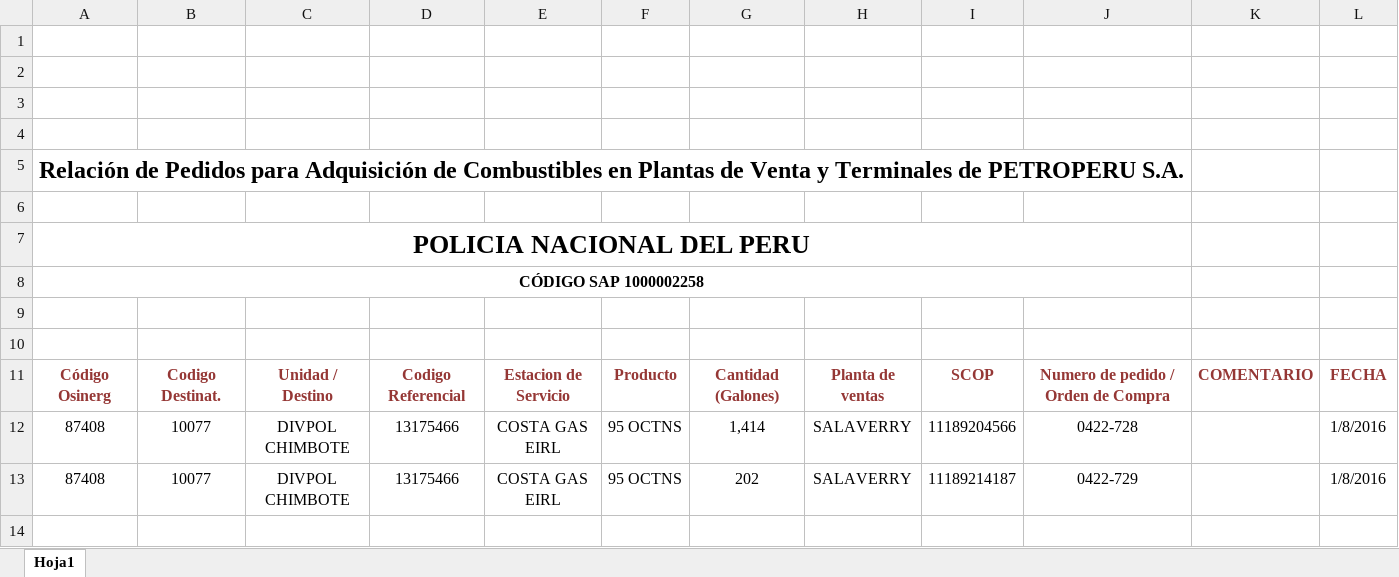
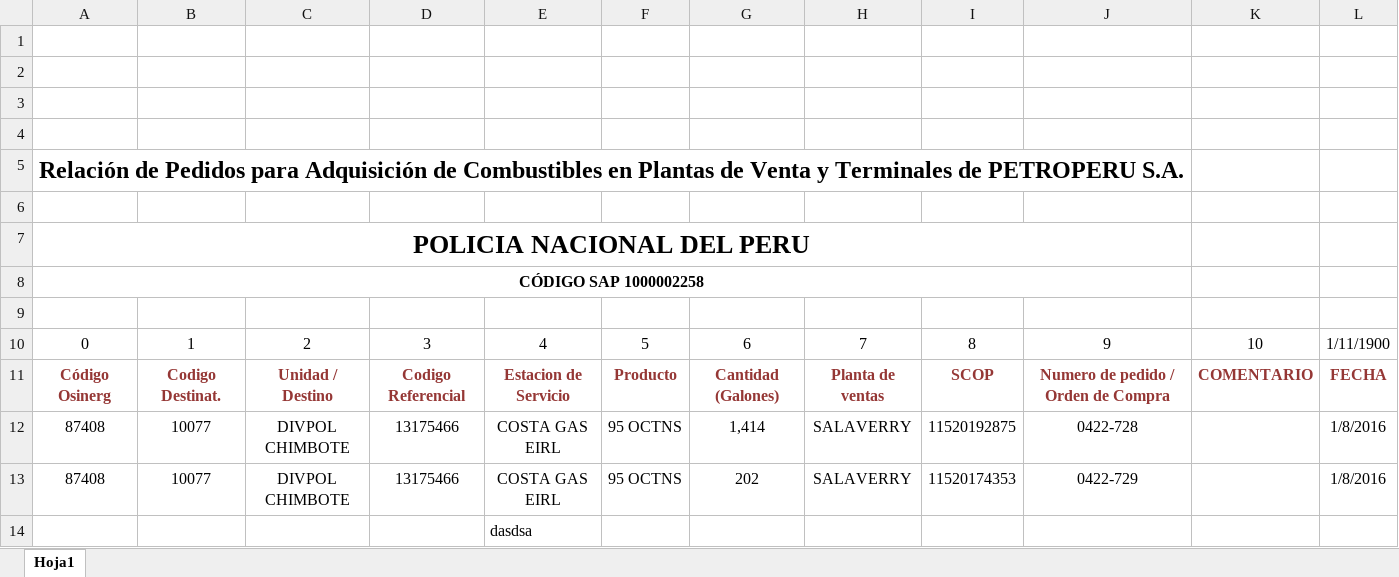
Before and after one commit to acporras/sgl, an Excel workbook: Material para pruebas/Relacion de OP.xlsx, sheet Hoja1, drawn as a sheet; values as stored, in another font and other column widths than the file's, no borders; charts and pictures and conditional formats not drawn; the diff names each change by its address in the sheet, - before the commit and + after, or states it on an @@ line.

Commit message:
Se actualizan archivos de pruebas.

```diff
--- a/Material para pruebas/Relacion de OP.xlsx (sheet Hoja1)
+++ b/Material para pruebas/Relacion de OP.xlsx (sheet Hoja1)
-row 10: (empty)
+row 10: 0 | 1 | 2 | 3 | 4 | 5 | 6 | 7 | 8 | 9 | 10 | 1/11/1900
-I12: 11189204566
+I12: 11520192875
-I13: 11189214187
+I13: 11520174353
+row 14:  |  |  |  | dasdsa
```
